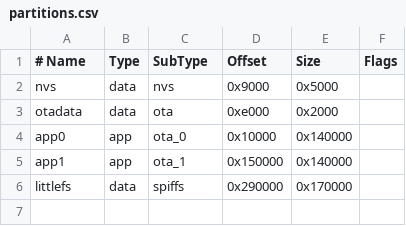
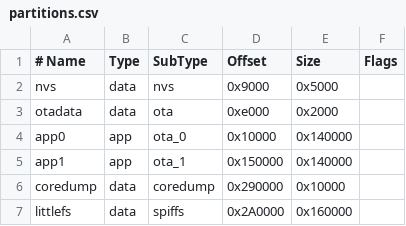
Before and after one commit to netraular/esp32-tamagotchi, a CSV file: partitions.csv, drawn as a sheet.

```diff
--- a/partitions.csv
+++ b/partitions.csv
@@ -5,2 +5,3 @@ app0,     app,  ota_0,   0x10000, 0x140000,
 app1,     app,  ota_1,   0x150000,0x140000,
-littlefs, data, spiffs,  0x290000,0x170000,
+coredump,     data, coredump,0x290000, 0x10000,
+littlefs,     data, spiffs,  0x2A0000, 0x160000,
```
Also changed, not shown: 9 other files.
